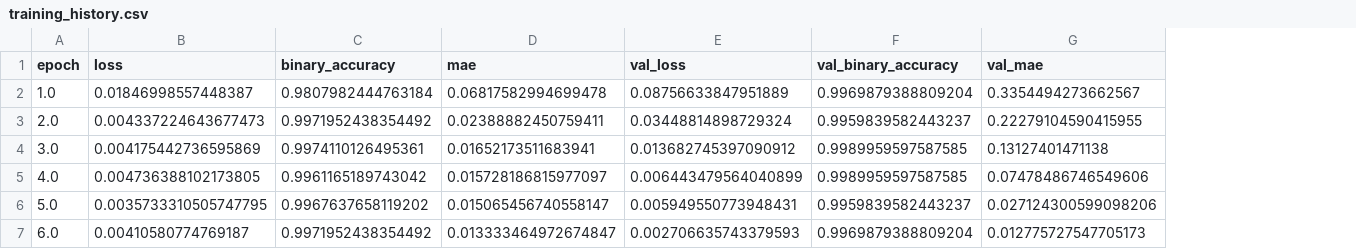
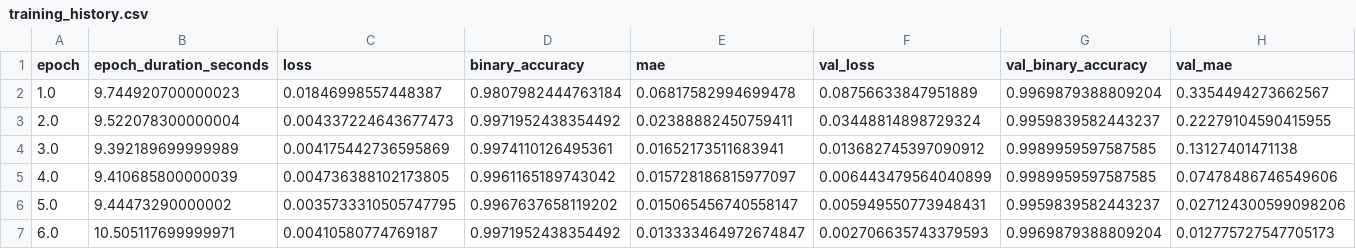
Before and after one commit to grantsam/CakapKarier-AI, a CSV file: AIEngine/models/registry/career-match/v1/training_history.csv, drawn as a sheet; the diff names each change by its address in the sheet, - before the commit and + after, or states it on an @@ line.

Commit message:
penyusunan model V2

```diff
--- a/AIEngine/models/registry/career-match/v1/training_history.csv
+++ b/AIEngine/models/registry/career-match/v1/training_history.csv
+column B (epoch_duration_seconds), rows 2-7: 9.744920700000023 | 9.522078300000004 | 9.392189699999989 | 9.410685800000039 | 9.44473290000002 | 10.505117699999971
```
Also changed, not shown: 15 other files.
